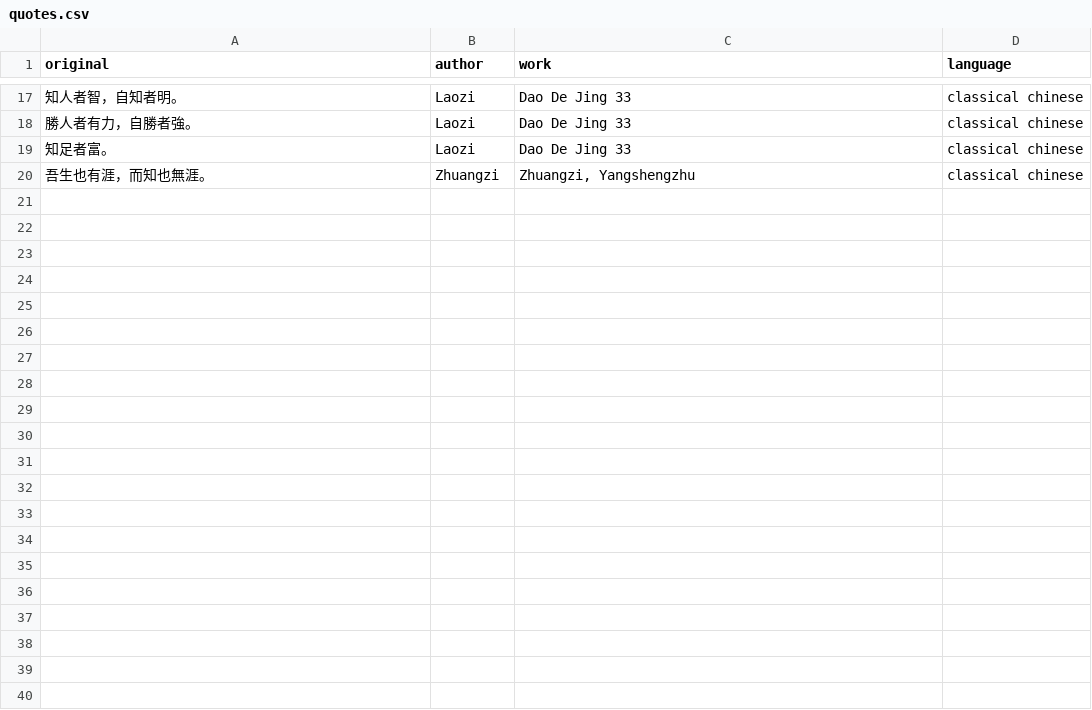
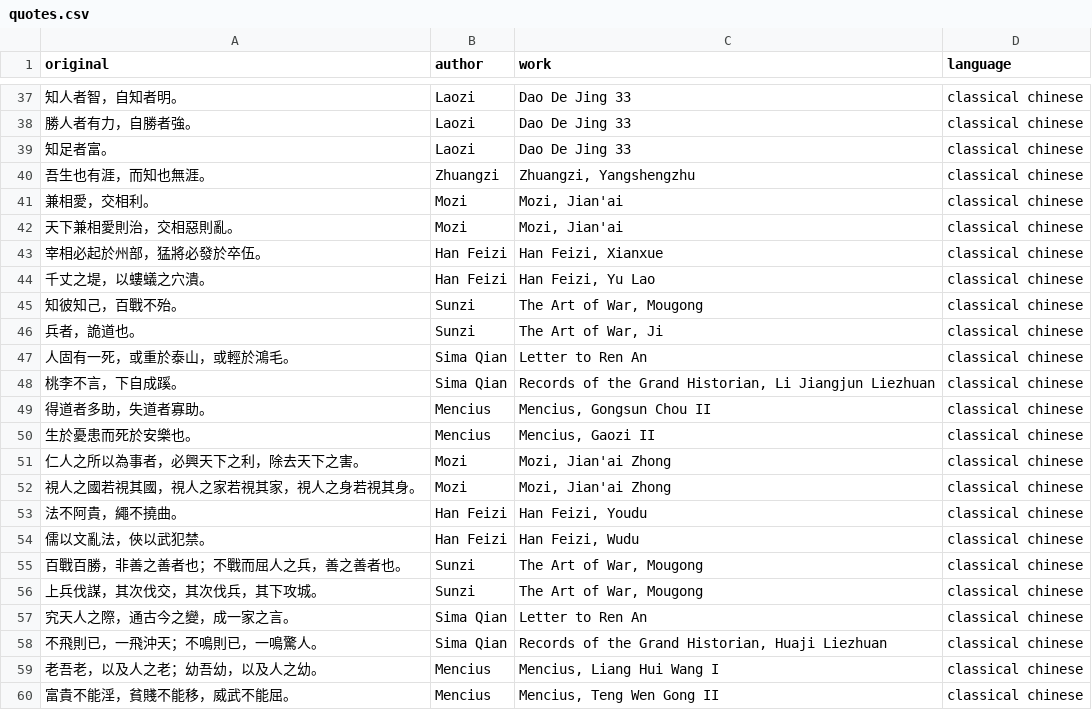
Before and after one commit to halchemylab/haqs-python-scripts, a CSV file: data/quotes.csv, drawn as a sheet; only a part is shown, gaps mark what is left out; the diff covers the shown part only; the diff names each change by its address in the sheet, - before the commit and + after, or states it on an @@ line.

Commit message:
Add focused classical quotes

```diff
--- a/data/quotes.csv
+++ b/data/quotes.csv
+row 41: 兼相愛，交相利。 | Mozi | Mozi, Jian'ai | classical chinese
+row 42: 天下兼相愛則治，交相惡則亂。 | Mozi | Mozi, Jian'ai | classical chinese
+row 43: 宰相必起於州部，猛將必發於卒伍。 | Han Feizi | Han Feizi, Xianxue | classical chinese
+row 44: 千丈之堤，以螻蟻之穴潰。 | Han Feizi | Han Feizi, Yu Lao | classical chinese
+row 45: 知彼知己，百戰不殆。 | Sunzi | The Art of War, Mougong | classical chinese
+row 46: 兵者，詭道也。 | Sunzi | The Art of War, Ji | classical chinese
+row 47: 人固有一死，或重於泰山，或輕於鴻毛。 | Sima Qian | Letter to Ren An | classical chinese
+row 48: 桃李不言，下自成蹊。 | Sima Qian | Records of the Grand Historian, Li Jiangjun Liezhuan | classical chinese
+row 49: 得道者多助，失道者寡助。 | Mencius | Mencius, Gongsun Chou II | classical chinese
+row 50: 生於憂患而死於安樂也。 | Mencius | Mencius, Gaozi II | classical chinese
+row 51: 仁人之所以為事者，必興天下之利，除去天下之害。 | Mozi | Mozi, Jian'ai Zhong | classical chinese
+row 52: 視人之國若視其國，視人之家若視其家，視人之身若視其身。 | Mozi | Mozi, Jian'ai Zhong | classical chinese
+row 53: 法不阿貴，繩不撓曲。 | Han Feizi | Han Feizi, Youdu | classical chinese
+row 54: 儒以文亂法，俠以武犯禁。 | Han Feizi | Han Feizi, Wudu | classical chinese
+row 55: 百戰百勝，非善之善者也；不戰而屈人之兵，善之善者也。 | Sunzi | The Art of War, Mougong | classical chinese
+row 56: 上兵伐謀，其次伐交，其次伐兵，其下攻城。 | Sunzi | The Art of War, Mougong | classical chinese
+row 57: 究天人之際，通古今之變，成一家之言。 | Sima Qian | Letter to Ren An | classical chinese
+row 58: 不飛則已，一飛沖天；不鳴則已，一鳴驚人。 | Sima Qian | Records of the Grand Historian, Huaji Liezhuan | classical chinese
+row 59: 老吾老，以及人之老；幼吾幼，以及人之幼。 | Mencius | Mencius, Liang Hui Wang I | classical chinese
+row 60: 富貴不能淫，貧賤不能移，威武不能屈。 | Mencius | Mencius, Teng Wen Gong II | classical chinese
```
Also changed, not shown: 20 added rows elsewhere in this file.
